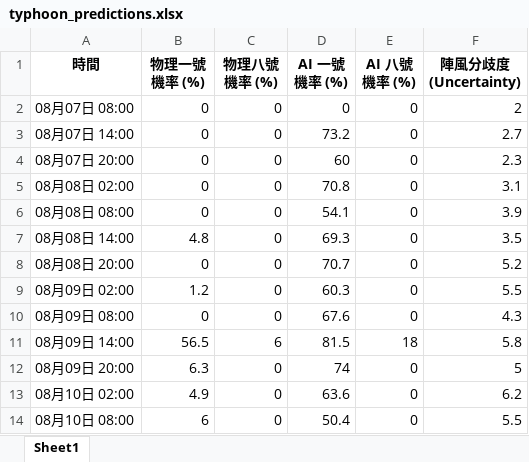
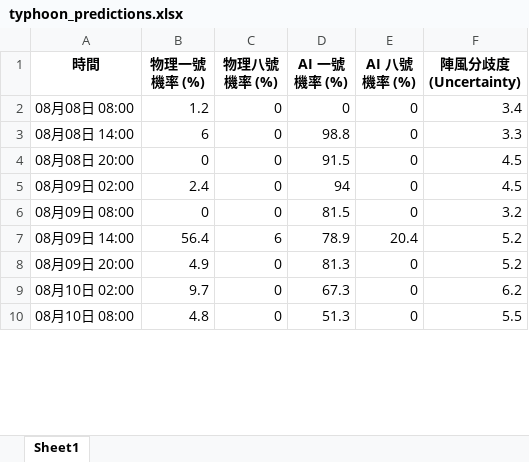
Before and after one commit to Ozymandiax/hk-typhoon-early-warning, an Excel workbook: data/typhoon_predictions.xlsx, sheet Sheet1, drawn as a sheet; only a part is shown; values as stored, in another font and other column widths than the file's, no borders; removed rows and columns are numbered as before the commit, all else as after; the diff covers the shown part only; the diff names each change by its address in the sheet, - before the commit and + after, or states it on an @@ line.

```diff
--- a/data/typhoon_predictions.xlsx (sheet Sheet1)
+++ b/data/typhoon_predictions.xlsx (sheet Sheet1)
-row 2: 08月07日 08:00 | 0 | 0 | 0 | 0 | 2
-row 3: 08月07日 14:00 | 0 | 0 | 73.2 | 0 | 2.7
-row 4: 08月07日 20:00 | 0 | 0 | 60 | 0 | 2.3
-row 5: 08月08日 02:00 | 0 | 0 | 70.8 | 0 | 3.1
-B2 (物理一號機率 (%)): 0
+B2 (物理一號機率 (%)): 1.2
-D2 (AI 一號機率 (%)): 54.1
+D2 (AI 一號機率 (%)): 0
-F2 (陣風分歧度 (Uncertainty)): 3.9
+F2 (陣風分歧度 (Uncertainty)): 3.4
-B3 (物理一號機率 (%)): 4.8
+B3 (物理一號機率 (%)): 6
-D3 (AI 一號機率 (%)): 69.3
+D3 (AI 一號機率 (%)): 98.8
-F3 (陣風分歧度 (Uncertainty)): 3.5
+F3 (陣風分歧度 (Uncertainty)): 3.3
-D4 (AI 一號機率 (%)): 70.7
+D4 (AI 一號機率 (%)): 91.5
-F4 (陣風分歧度 (Uncertainty)): 5.2
+F4 (陣風分歧度 (Uncertainty)): 4.5
-B5 (物理一號機率 (%)): 1.2
+B5 (物理一號機率 (%)): 2.4
-D5 (AI 一號機率 (%)): 60.3
+D5 (AI 一號機率 (%)): 94
-F5 (陣風分歧度 (Uncertainty)): 5.5
+F5 (陣風分歧度 (Uncertainty)): 4.5
-D6 (AI 一號機率 (%)): 67.6
+D6 (AI 一號機率 (%)): 81.5
-F6 (陣風分歧度 (Uncertainty)): 4.3
+F6 (陣風分歧度 (Uncertainty)): 3.2
-B7 (物理一號機率 (%)): 56.5
+B7 (物理一號機率 (%)): 56.4
-D7 (AI 一號機率 (%)): 81.5
+D7 (AI 一號機率 (%)): 78.9
-E7 (AI 八號機率 (%)): 18
+E7 (AI 八號機率 (%)): 20.4
-F7 (陣風分歧度 (Uncertainty)): 5.8
+F7 (陣風分歧度 (Uncertainty)): 5.2
-B8 (物理一號機率 (%)): 6.3
+B8 (物理一號機率 (%)): 4.9
-D8 (AI 一號機率 (%)): 74
+D8 (AI 一號機率 (%)): 81.3
-F8 (陣風分歧度 (Uncertainty)): 5
+F8 (陣風分歧度 (Uncertainty)): 5.2
-B9 (物理一號機率 (%)): 4.9
+B9 (物理一號機率 (%)): 9.7
-D9 (AI 一號機率 (%)): 63.6
+D9 (AI 一號機率 (%)): 67.3
-B10 (物理一號機率 (%)): 6
+B10 (物理一號機率 (%)): 4.8
-D10 (AI 一號機率 (%)): 50.4
+D10 (AI 一號機率 (%)): 51.3
```
Also changed, not shown: 4 added rows and 87 edited cells elsewhere in this sheet, 2 other files.
